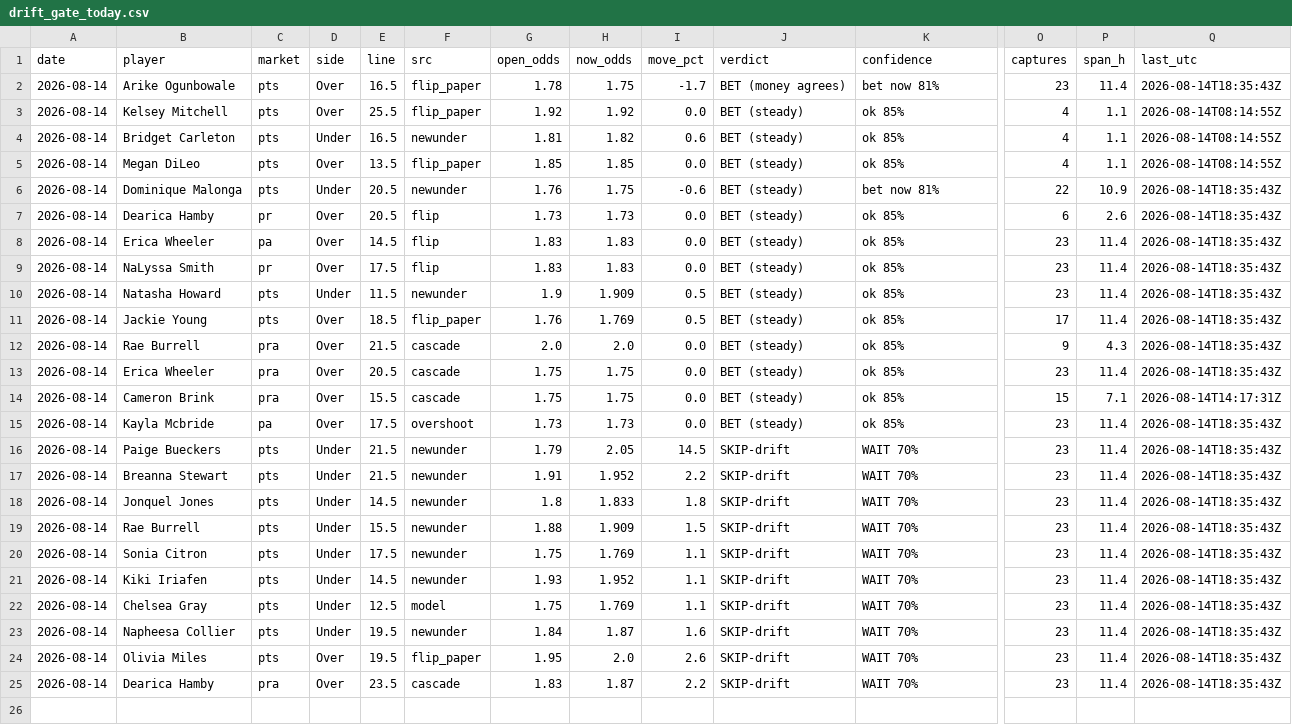
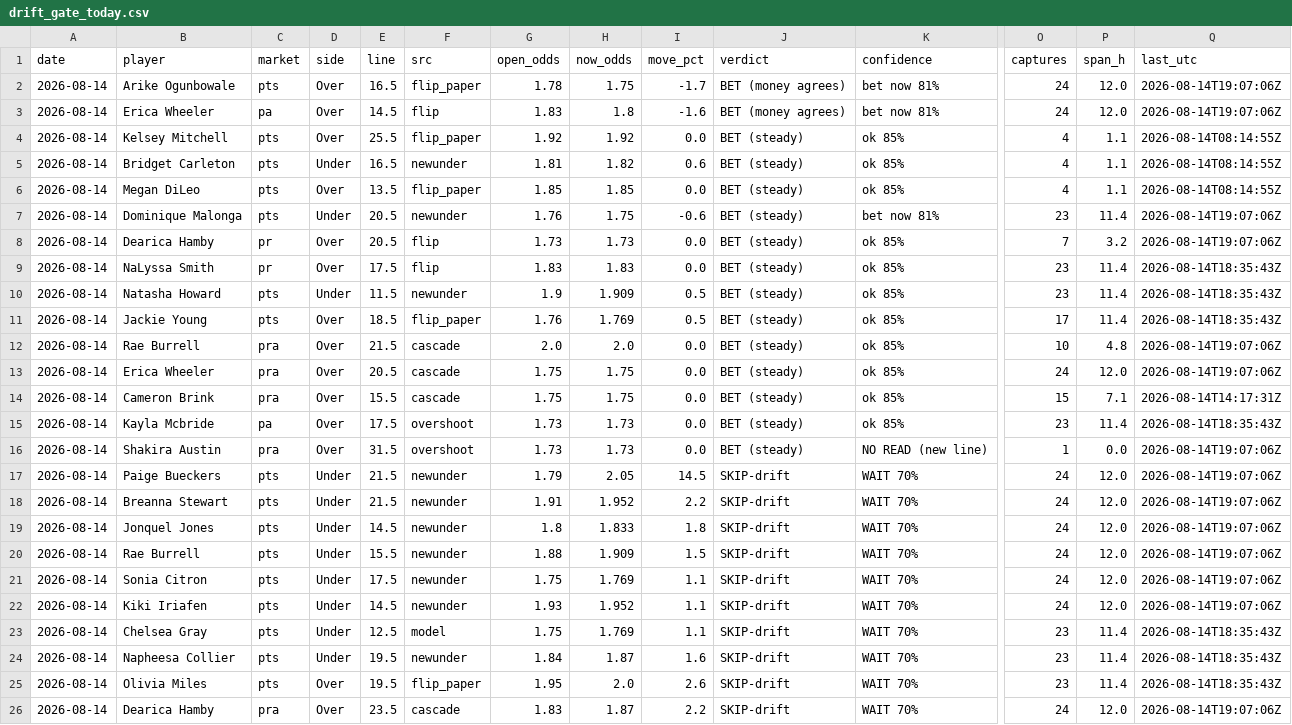
Before and after one commit to JollyChenn/wnba-line-capture, a CSV file: drift_gate_today.csv, drawn as a sheet; only a part is shown, gaps mark what is left out; removed rows and columns are numbered as before the commit, all else as after; rows hold the shown columns only; the diff names each change by its address in the sheet, - before the commit and + after, or states it on an @@ line.

```diff
--- a/drift_gate_today.csv
+++ b/drift_gate_today.csv
-O2 (captures): 23
+O2 (captures): 24
-P2 (span_h): 11.4
+P2 (span_h): 12.0
-Q2 (last_utc): 2026-08-14T18:35:43Z
+Q2 (last_utc): 2026-08-14T19:07:06Z
+row 3: 2026-08-14 | Erica Wheeler | pa | Over | 14.5 | flip | 1.83 | 1.8 | -1.6 | BET (money agrees) | bet now 81% | 24 | 12.0 | 2026-08-14T19:07:06Z
-O7 (captures): 22
+O7 (captures): 23
-P7 (span_h): 10.9
+P7 (span_h): 11.4
-Q7:Q8 (last_utc): 2026-08-14T18:35:43Z
+Q7:Q8 (last_utc): 2026-08-14T19:07:06Z
-O8 (captures): 6
+O8 (captures): 7
-P8 (span_h): 2.6
+P8 (span_h): 3.2
-row 8: 2026-08-14 | Erica Wheeler | pa | Over | 14.5 | flip | 1.83 | 1.83 | 0.0 | BET (steady) | ok 85% | 23 | 11.4 | 2026-08-14T18:35:43Z
-O12 (captures): 9
+O12 (captures): 10
-P12 (span_h): 4.3
+P12 (span_h): 4.8
-Q12:Q13 (last_utc): 2026-08-14T18:35:43Z
+Q12:Q13 (last_utc): 2026-08-14T19:07:06Z
-O13 (captures): 23
+O13 (captures): 24
-P13 (span_h): 11.4
+P13 (span_h): 12.0
+row 16: 2026-08-14 | Shakira Austin | pra | Over | 31.5 | overshoot | 1.73 | 1.73 | 0.0 | BET (steady) | NO READ (new line) | 1 | 0.0 | 2026-08-14T19:07:06Z
-O17:O22 (captures): 23
+O17:O22 (captures): 24
-P17:P22 (span_h): 11.4
+P17:P22 (span_h): 12.0
-Q17:Q22 (last_utc): 2026-08-14T18:35:43Z
+Q17:Q22 (last_utc): 2026-08-14T19:07:06Z
-O26 (captures): 23
+O26 (captures): 24
-P26 (span_h): 11.4
+P26 (span_h): 12.0
-Q26 (last_utc): 2026-08-14T18:35:43Z
+Q26 (last_utc): 2026-08-14T19:07:06Z
```
Also changed, not shown: drift_log.csv, 4 other files.
